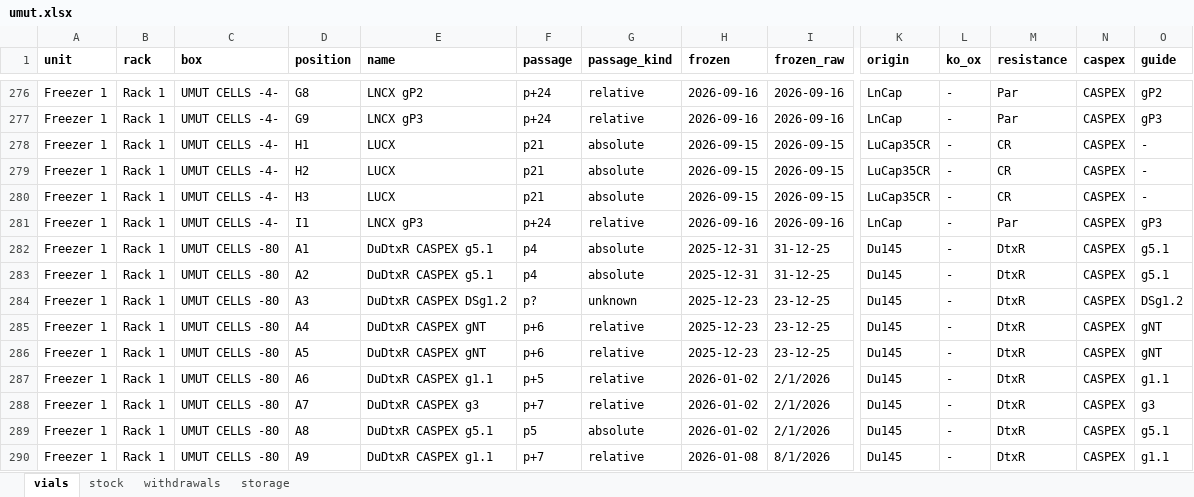
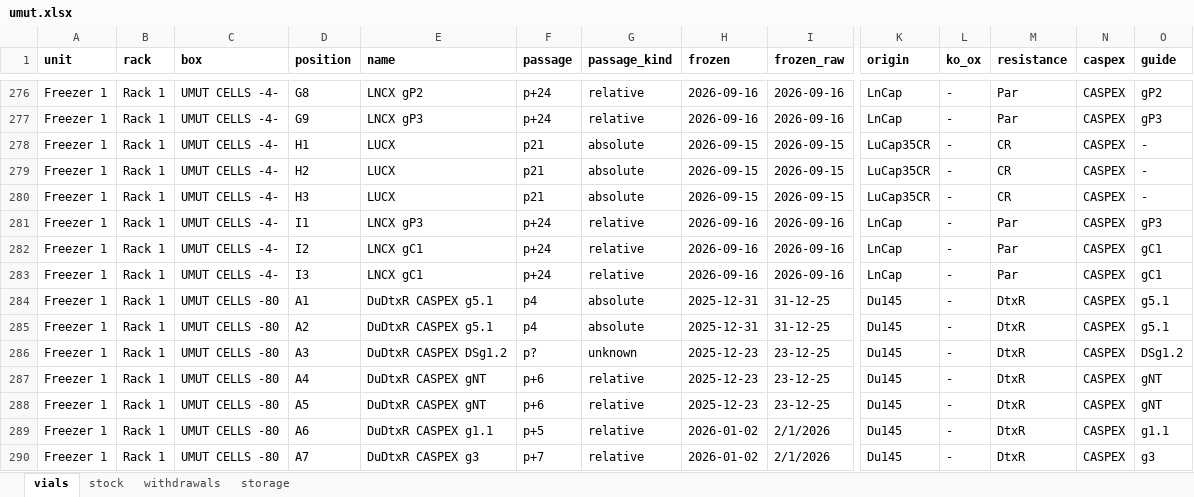
Before and after one commit to ucagiral/cagiral-schedule, an Excel workbook: cellstocks/data/umut.xlsx, sheet vials, drawn as a sheet; only a part is shown, gaps mark what is left out; the shorter side is filled out with more unchanged rows; values as stored, in another font and other column widths than the file's, no borders; rows hold the shown columns only; the diff names each change by its address in the sheet, - before the commit and + after, or states it on an @@ line.

Commit message:
Add 1 × LNCX gC1 from unknown device

```diff
--- a/cellstocks/data/umut.xlsx (sheet vials)
+++ b/cellstocks/data/umut.xlsx (sheet vials)
+row 282: Freezer 1 | Rack 1 | UMUT CELLS -4- | I2 | LNCX gC1 | p+24 | relative | 2026-09-16 | 2026-09-16 | LnCap | - | Par | CASPEX | gC1
+row 283: Freezer 1 | Rack 1 | UMUT CELLS -4- | I3 | LNCX gC1 | p+24 | relative | 2026-09-16 | 2026-09-16 | LnCap | - | Par | CASPEX | gC1
```
Also changed, not shown: sheet stock, sheet storage, 1 other file.
